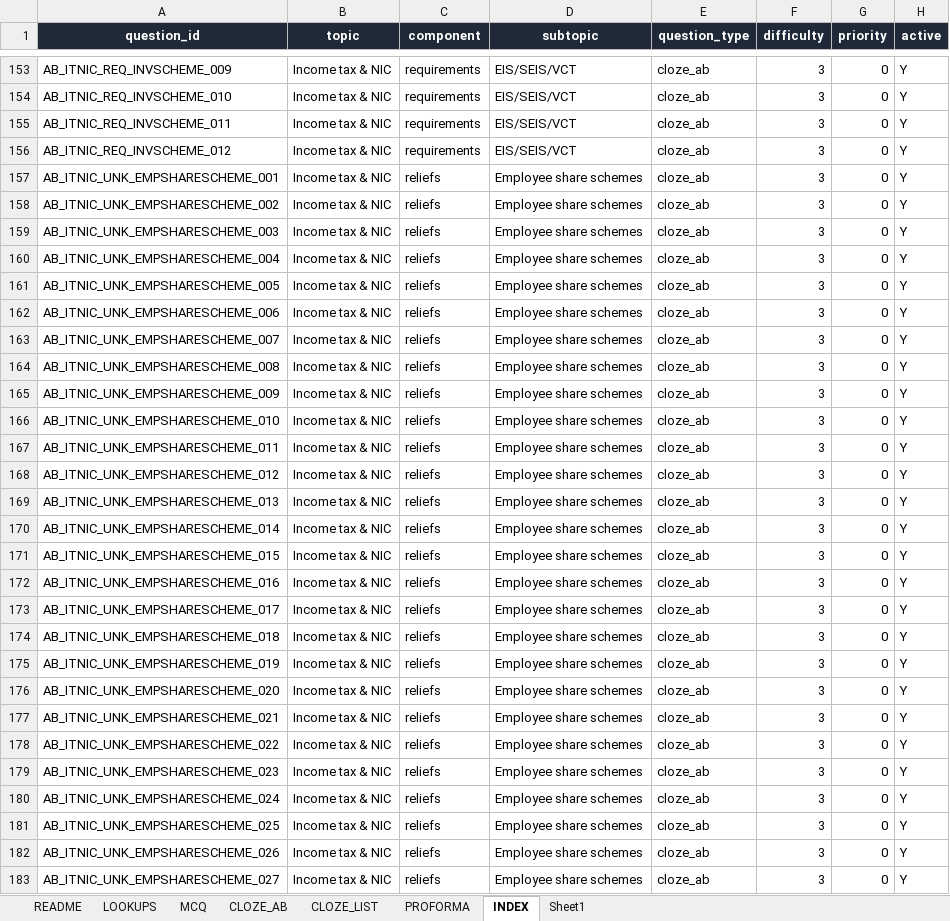
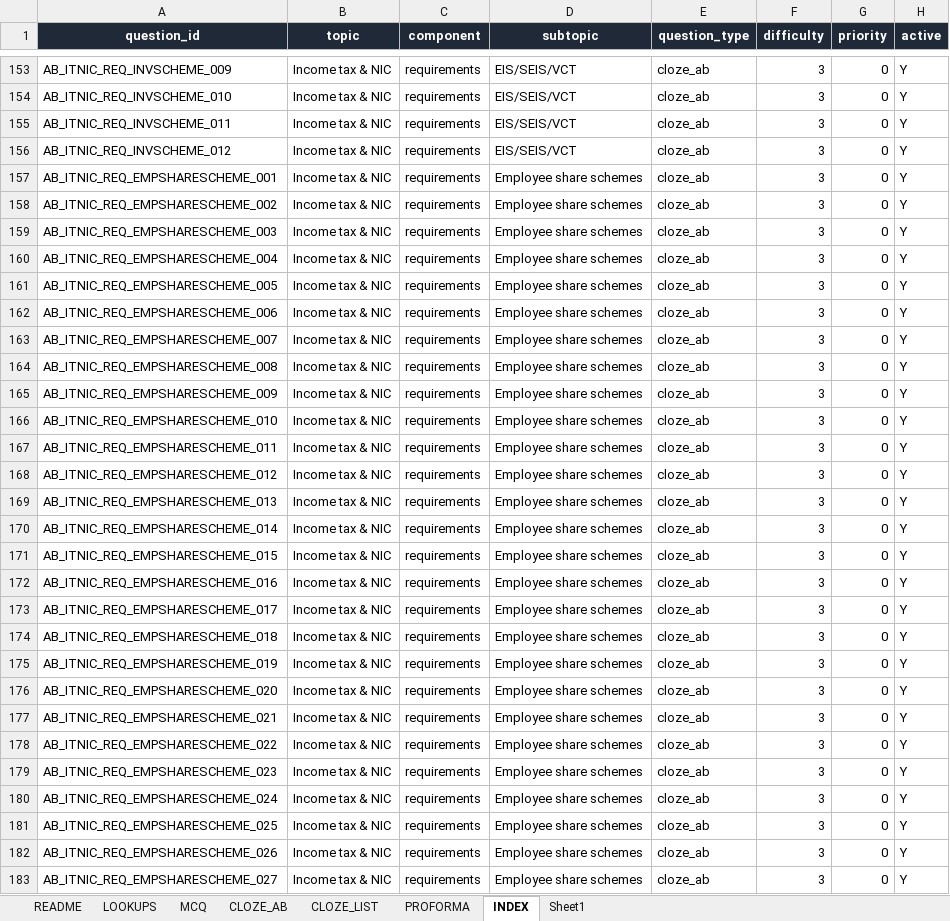
Before and after one commit to Knaderi00/sbr_quiz_app, an Excel workbook: src/tools/atx_question_authoring_FIXED.xlsx, sheet INDEX, drawn as a sheet; only a part is shown, gaps mark what is left out; values as stored, in another font and other column widths than the file's, no borders; the diff covers the shown part only; the diff names each change by its address in the sheet, - before the commit and + after, or states it on an @@ line.

Commit message:
questions

```diff
--- a/src/tools/atx_question_authoring_FIXED.xlsx (sheet INDEX)
+++ b/src/tools/atx_question_authoring_FIXED.xlsx (sheet INDEX)
-A157 (question_id): AB_ITNIC_UNK_EMPSHARESCHEME_001
+A157 (question_id): AB_ITNIC_REQ_EMPSHARESCHEME_001
-C157:C183 (component): reliefs
+C157:C183 (component): requirements
-A158 (question_id): AB_ITNIC_UNK_EMPSHARESCHEME_002
+A158 (question_id): AB_ITNIC_REQ_EMPSHARESCHEME_002
-A159 (question_id): AB_ITNIC_UNK_EMPSHARESCHEME_003
+A159 (question_id): AB_ITNIC_REQ_EMPSHARESCHEME_003
-A160 (question_id): AB_ITNIC_UNK_EMPSHARESCHEME_004
+A160 (question_id): AB_ITNIC_REQ_EMPSHARESCHEME_004
-A161 (question_id): AB_ITNIC_UNK_EMPSHARESCHEME_005
+A161 (question_id): AB_ITNIC_REQ_EMPSHARESCHEME_005
-A162 (question_id): AB_ITNIC_UNK_EMPSHARESCHEME_006
+A162 (question_id): AB_ITNIC_REQ_EMPSHARESCHEME_006
-A163 (question_id): AB_ITNIC_UNK_EMPSHARESCHEME_007
+A163 (question_id): AB_ITNIC_REQ_EMPSHARESCHEME_007
-A164 (question_id): AB_ITNIC_UNK_EMPSHARESCHEME_008
+A164 (question_id): AB_ITNIC_REQ_EMPSHARESCHEME_008
-A165 (question_id): AB_ITNIC_UNK_EMPSHARESCHEME_009
+A165 (question_id): AB_ITNIC_REQ_EMPSHARESCHEME_009
-A166 (question_id): AB_ITNIC_UNK_EMPSHARESCHEME_010
+A166 (question_id): AB_ITNIC_REQ_EMPSHARESCHEME_010
-A167 (question_id): AB_ITNIC_UNK_EMPSHARESCHEME_011
+A167 (question_id): AB_ITNIC_REQ_EMPSHARESCHEME_011
-A168 (question_id): AB_ITNIC_UNK_EMPSHARESCHEME_012
+A168 (question_id): AB_ITNIC_REQ_EMPSHARESCHEME_012
-A169 (question_id): AB_ITNIC_UNK_EMPSHARESCHEME_013
+A169 (question_id): AB_ITNIC_REQ_EMPSHARESCHEME_013
-A170 (question_id): AB_ITNIC_UNK_EMPSHARESCHEME_014
+A170 (question_id): AB_ITNIC_REQ_EMPSHARESCHEME_014
-A171 (question_id): AB_ITNIC_UNK_EMPSHARESCHEME_015
+A171 (question_id): AB_ITNIC_REQ_EMPSHARESCHEME_015
-A172 (question_id): AB_ITNIC_UNK_EMPSHARESCHEME_016
+A172 (question_id): AB_ITNIC_REQ_EMPSHARESCHEME_016
-A173 (question_id): AB_ITNIC_UNK_EMPSHARESCHEME_017
+A173 (question_id): AB_ITNIC_REQ_EMPSHARESCHEME_017
-A174 (question_id): AB_ITNIC_UNK_EMPSHARESCHEME_018
+A174 (question_id): AB_ITNIC_REQ_EMPSHARESCHEME_018
-A175 (question_id): AB_ITNIC_UNK_EMPSHARESCHEME_019
+A175 (question_id): AB_ITNIC_REQ_EMPSHARESCHEME_019
-A176 (question_id): AB_ITNIC_UNK_EMPSHARESCHEME_020
+A176 (question_id): AB_ITNIC_REQ_EMPSHARESCHEME_020
-A177 (question_id): AB_ITNIC_UNK_EMPSHARESCHEME_021
+A177 (question_id): AB_ITNIC_REQ_EMPSHARESCHEME_021
-A178 (question_id): AB_ITNIC_UNK_EMPSHARESCHEME_022
+A178 (question_id): AB_ITNIC_REQ_EMPSHARESCHEME_022
-A179 (question_id): AB_ITNIC_UNK_EMPSHARESCHEME_023
+A179 (question_id): AB_ITNIC_REQ_EMPSHARESCHEME_023
-A180 (question_id): AB_ITNIC_UNK_EMPSHARESCHEME_024
+A180 (question_id): AB_ITNIC_REQ_EMPSHARESCHEME_024
-A181 (question_id): AB_ITNIC_UNK_EMPSHARESCHEME_025
+A181 (question_id): AB_ITNIC_REQ_EMPSHARESCHEME_025
-A182 (question_id): AB_ITNIC_UNK_EMPSHARESCHEME_026
+A182 (question_id): AB_ITNIC_REQ_EMPSHARESCHEME_026
-A183 (question_id): AB_ITNIC_UNK_EMPSHARESCHEME_027
+A183 (question_id): AB_ITNIC_REQ_EMPSHARESCHEME_027
```
Also changed, not shown: 14 edited cells elsewhere in this sheet, sheet CLOZE_AB, 2 other files.
